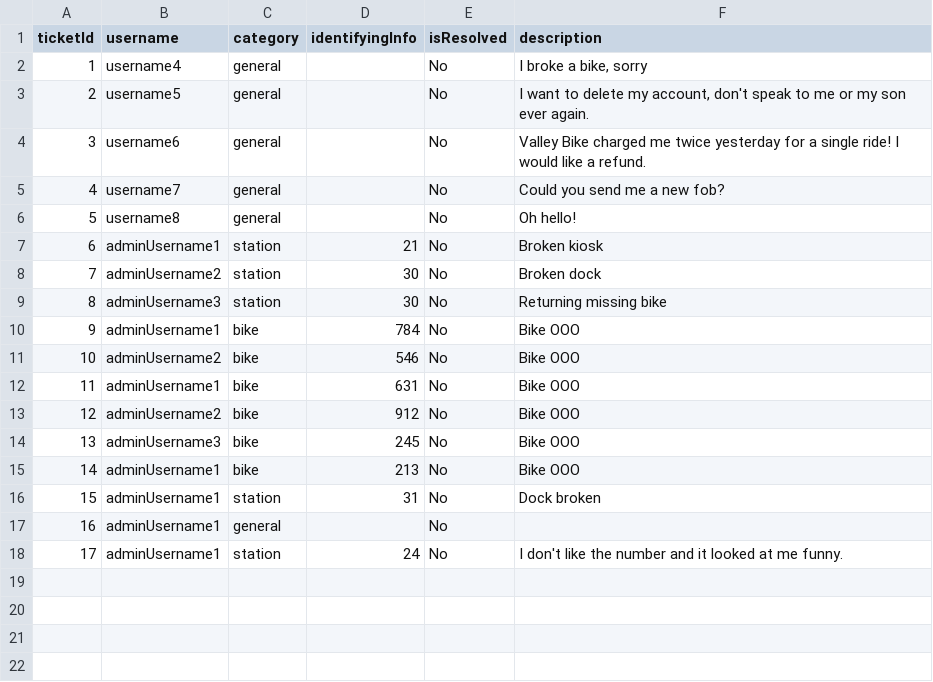
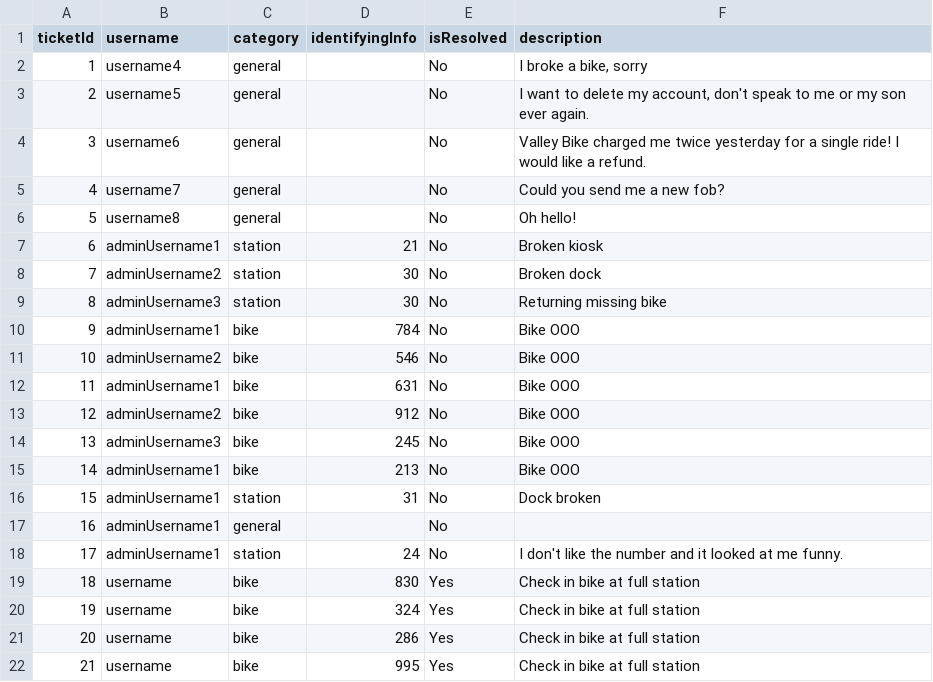
Before and after one commit to crystallistic/ValleyBikeSimA45, a CSV file: ValleyBikeSimA45/data-files/ticket-data.csv, drawn as a sheet.

```diff
--- a/ValleyBikeSimA45/data-files/ticket-data.csv
+++ b/ValleyBikeSimA45/data-files/ticket-data.csv
@@ -18 +18,5 @@ ticketId,username,category,identifyingInfo,isResolved,description
 17,adminUsername1,station,24,No,"I don't like the number and it looked at me funny."
+18,username,bike,830,Yes,"Check in bike at full station"
+19,username,bike,324,Yes,"Check in bike at full station"
+20,username,bike,286,Yes,"Check in bike at full station"
+21,username,bike,995,Yes,"Check in bike at full station"
```
Also changed, not shown: ValleyBikeSimA45/data-files/bike-data.csv, ValleyBikeSimA45/data-files/rides-Dec-09-2019.csv, 9 other files.
